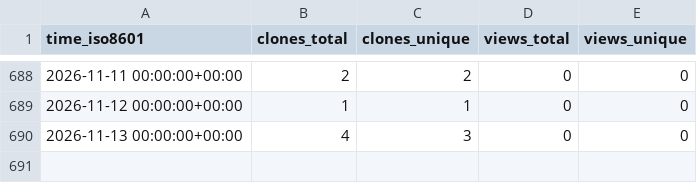
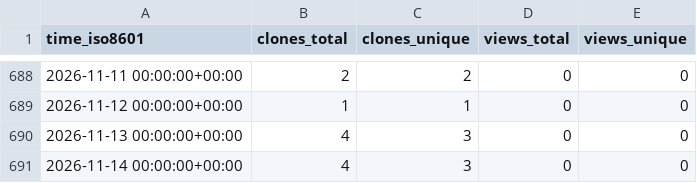
Before and after one commit to cubicleguy/ess_matlab_uart, a CSV file: cubicleguy/ess_matlab_uart/ghrs-data/views_clones_aggregate.csv, drawn as a sheet; only a part is shown, gaps mark what is left out.

```diff
--- a/cubicleguy/ess_matlab_uart/ghrs-data/views_clones_aggregate.csv
+++ b/cubicleguy/ess_matlab_uart/ghrs-data/views_clones_aggregate.csv
@@ -690 +690,2 @@ time_iso8601,clones_total,clones_unique,views_total,views_unique
 2026-11-13 00:00:00+00:00,4,3,0,0
+2026-11-14 00:00:00+00:00,4,3,0,0
```
Also changed, not shown: 1 other file.
